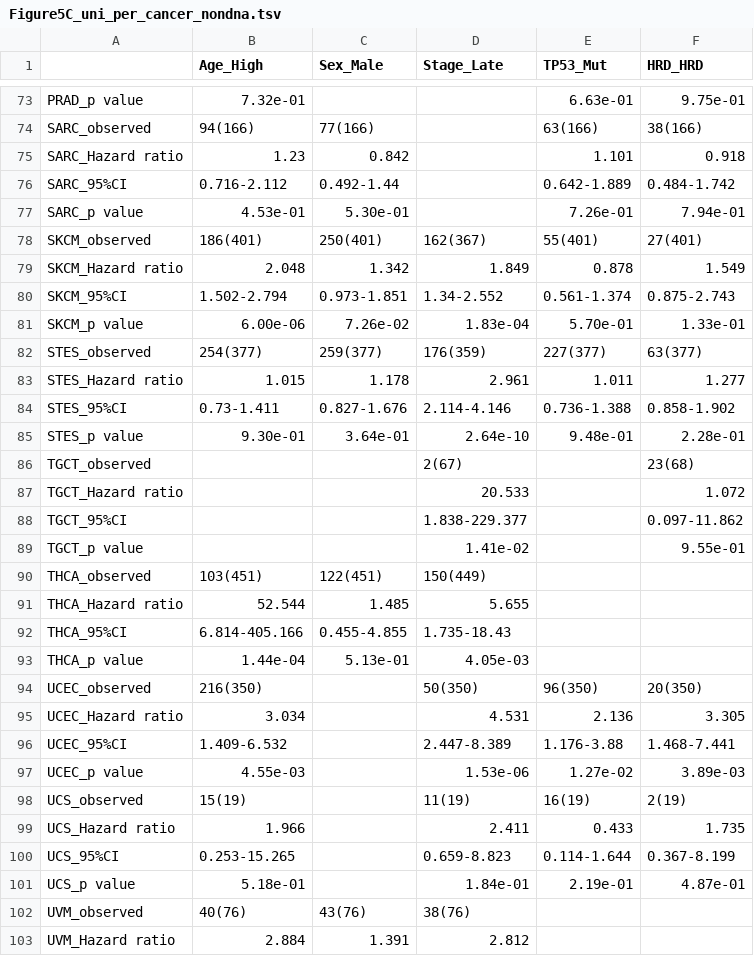
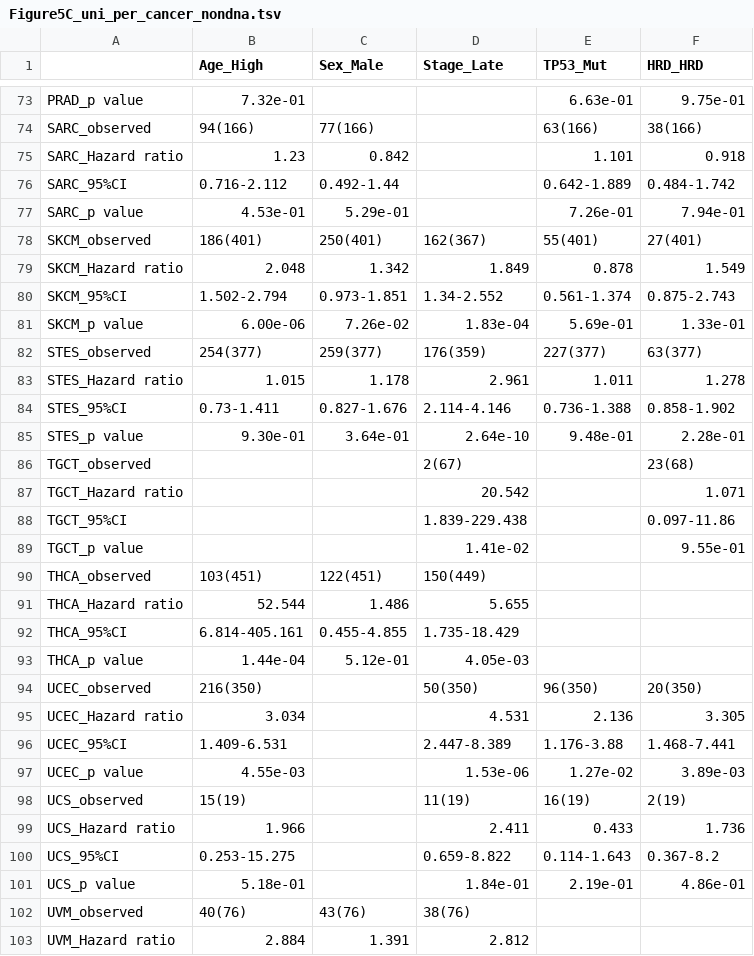
Before and after one commit to shirotak/pancancer_hrd_analysis, a TSV file: results/Figure5C_uni_per_cancer_nondna.tsv, drawn as a sheet; only a part is shown, gaps mark what is left out; the diff covers the shown part only.

```diff
--- a/results/Figure5C_uni_per_cancer_nondna.tsv
+++ b/results/Figure5C_uni_per_cancer_nondna.tsv
@@ -76,3 +76,3 @@ SARC_Hazard ratio	1.23	0.842		1.101	0.918
 SARC_95%CI	0.716-2.112	0.492-1.44		0.642-1.889	0.484-1.742
-SARC_p value	4.53e-01	5.30e-01		7.26e-01	7.94e-01
+SARC_p value	4.53e-01	5.29e-01		7.26e-01	7.94e-01
 SKCM_observed	186(401)	250(401)	162(367)	55(401)	27(401)
@@ -80,5 +80,5 @@ SKCM_Hazard ratio	2.048	1.342	1.849	0.878	1.549
 SKCM_95%CI	1.502-2.794	0.973-1.851	1.34-2.552	0.561-1.374	0.875-2.743
-SKCM_p value	6.00e-06	7.26e-02	1.83e-04	5.70e-01	1.33e-01
+SKCM_p value	6.00e-06	7.26e-02	1.83e-04	5.69e-01	1.33e-01
 STES_observed	254(377)	259(377)	176(359)	227(377)	63(377)
-STES_Hazard ratio	1.015	1.178	2.961	1.011	1.277
+STES_Hazard ratio	1.015	1.178	2.961	1.011	1.278
 STES_95%CI	0.73-1.411	0.827-1.676	2.114-4.146	0.736-1.388	0.858-1.902
@@ -86,17 +86,17 @@ STES_p value	9.30e-01	3.64e-01	2.64e-10	9.48e-01	2.28e-01
 TGCT_observed			2(67)		23(68)
-TGCT_Hazard ratio			20.533		1.072
-TGCT_95%CI			1.838-229.377		0.097-11.862
+TGCT_Hazard ratio			20.542		1.071
+TGCT_95%CI			1.839-229.438		0.097-11.86
 TGCT_p value			1.41e-02		9.55e-01
 THCA_observed	103(451)	122(451)	150(449)		
-THCA_Hazard ratio	52.544	1.485	5.655		
-THCA_95%CI	6.814-405.166	0.455-4.855	1.735-18.43		
-THCA_p value	1.44e-04	5.13e-01	4.05e-03		
+THCA_Hazard ratio	52.544	1.486	5.655		
+THCA_95%CI	6.814-405.161	0.455-4.855	1.735-18.429		
+THCA_p value	1.44e-04	5.12e-01	4.05e-03		
 UCEC_observed	216(350)		50(350)	96(350)	20(350)
 UCEC_Hazard ratio	3.034		4.531	2.136	3.305
-UCEC_95%CI	1.409-6.532		2.447-8.389	1.176-3.88	1.468-7.441
+UCEC_95%CI	1.409-6.531		2.447-8.389	1.176-3.88	1.468-7.441
 UCEC_p value	4.55e-03		1.53e-06	1.27e-02	3.89e-03
 UCS_observed	15(19)		11(19)	16(19)	2(19)
-UCS_Hazard ratio	1.966		2.411	0.433	1.735
-UCS_95%CI	0.253-15.265		0.659-8.823	0.114-1.644	0.367-8.199
-UCS_p value	5.18e-01		1.84e-01	2.19e-01	4.87e-01
+UCS_Hazard ratio	1.966		2.411	0.433	1.736
+UCS_95%CI	0.253-15.275		0.659-8.822	0.114-1.643	0.367-8.2
+UCS_p value	5.18e-01		1.84e-01	2.19e-01	4.86e-01
 UVM_observed	40(76)	43(76)	38(76)		
```
Also changed, not shown: 32 edited cells elsewhere in this file, results/Figure1C_p_diff_table.tsv, results/Figure5B_1_uni_all_dna.tsv, 33 other files.
